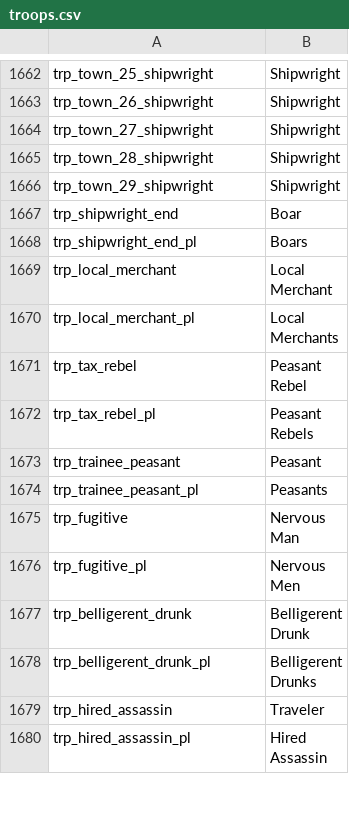
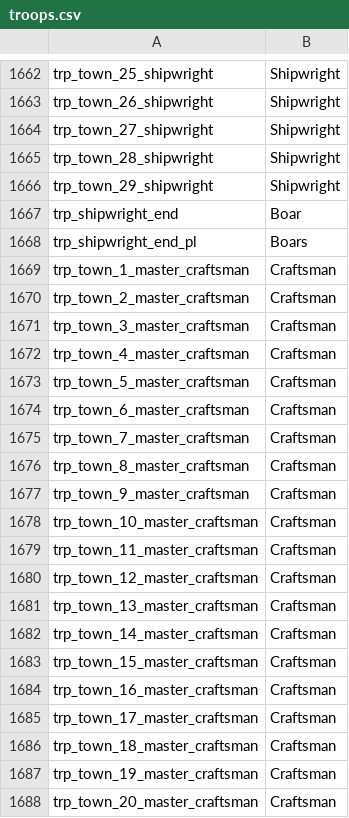
Before and after one commit to FabianoIlCapo/warband-vc-l10n, a CSV file: en/troops.csv, drawn as a sheet; only a part is shown, gaps mark what is left out; the shorter side is filled out with more unchanged rows; the diff covers the shown part only.

```diff
--- a/en/troops.csv
+++ b/en/troops.csv
@@ -1668 +1668,21 @@ trp_shipwright_end|Boar
 trp_shipwright_end_pl|Boars
+trp_town_1_master_craftsman|Craftsman
+trp_town_2_master_craftsman|Craftsman
+trp_town_3_master_craftsman|Craftsman
+trp_town_4_master_craftsman|Craftsman
+trp_town_5_master_craftsman|Craftsman
+trp_town_6_master_craftsman|Craftsman
+trp_town_7_master_craftsman|Craftsman
+trp_town_8_master_craftsman|Craftsman
+trp_town_9_master_craftsman|Craftsman
+trp_town_10_master_craftsman|Craftsman
+trp_town_11_master_craftsman|Craftsman
+trp_town_12_master_craftsman|Craftsman
+trp_town_13_master_craftsman|Craftsman
+trp_town_14_master_craftsman|Craftsman
+trp_town_15_master_craftsman|Craftsman
+trp_town_16_master_craftsman|Craftsman
+trp_town_17_master_craftsman|Craftsman
+trp_town_18_master_craftsman|Craftsman
+trp_town_19_master_craftsman|Craftsman
+trp_town_20_master_craftsman|Craftsman
```
Also changed, not shown: 9 added rows and 16 edited cells elsewhere in this file, en/dialogs.csv, en/game_menus.csv, 5 other files.
